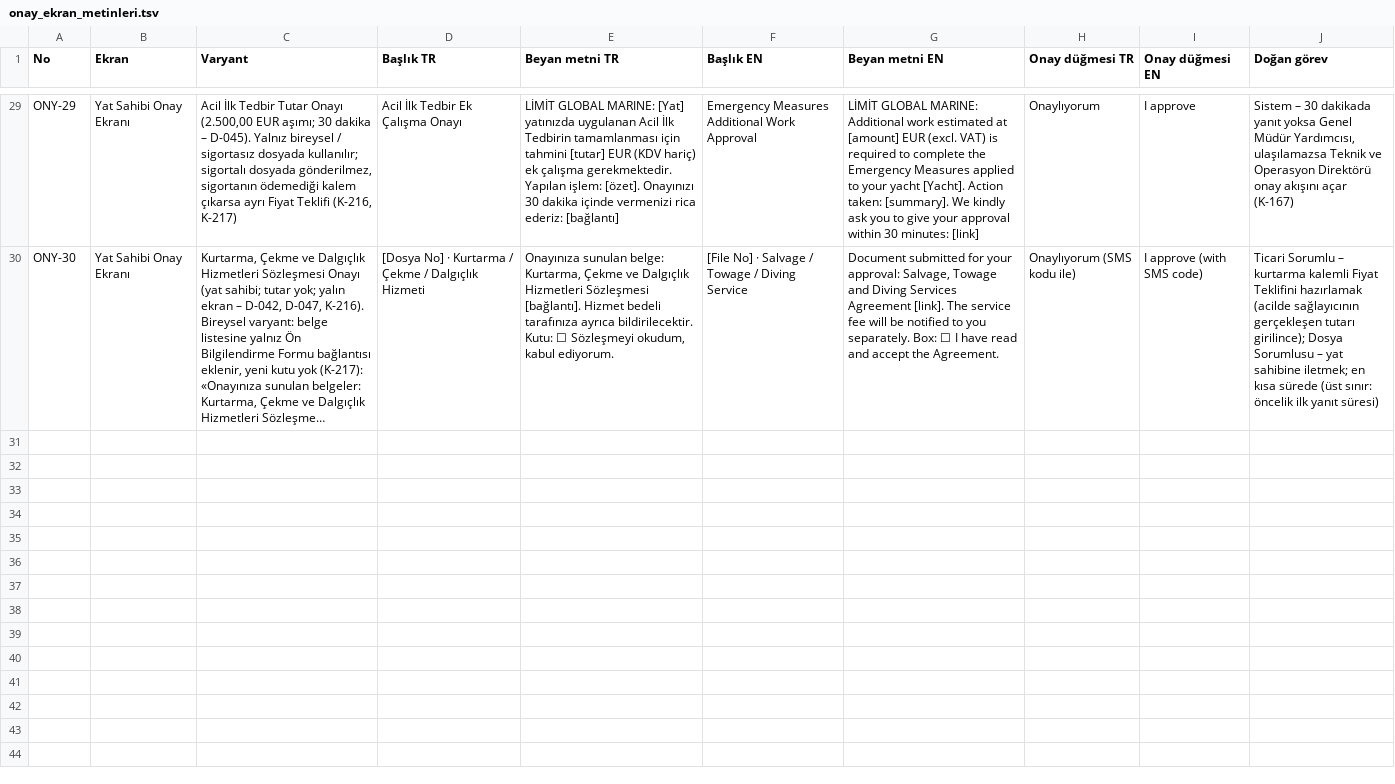
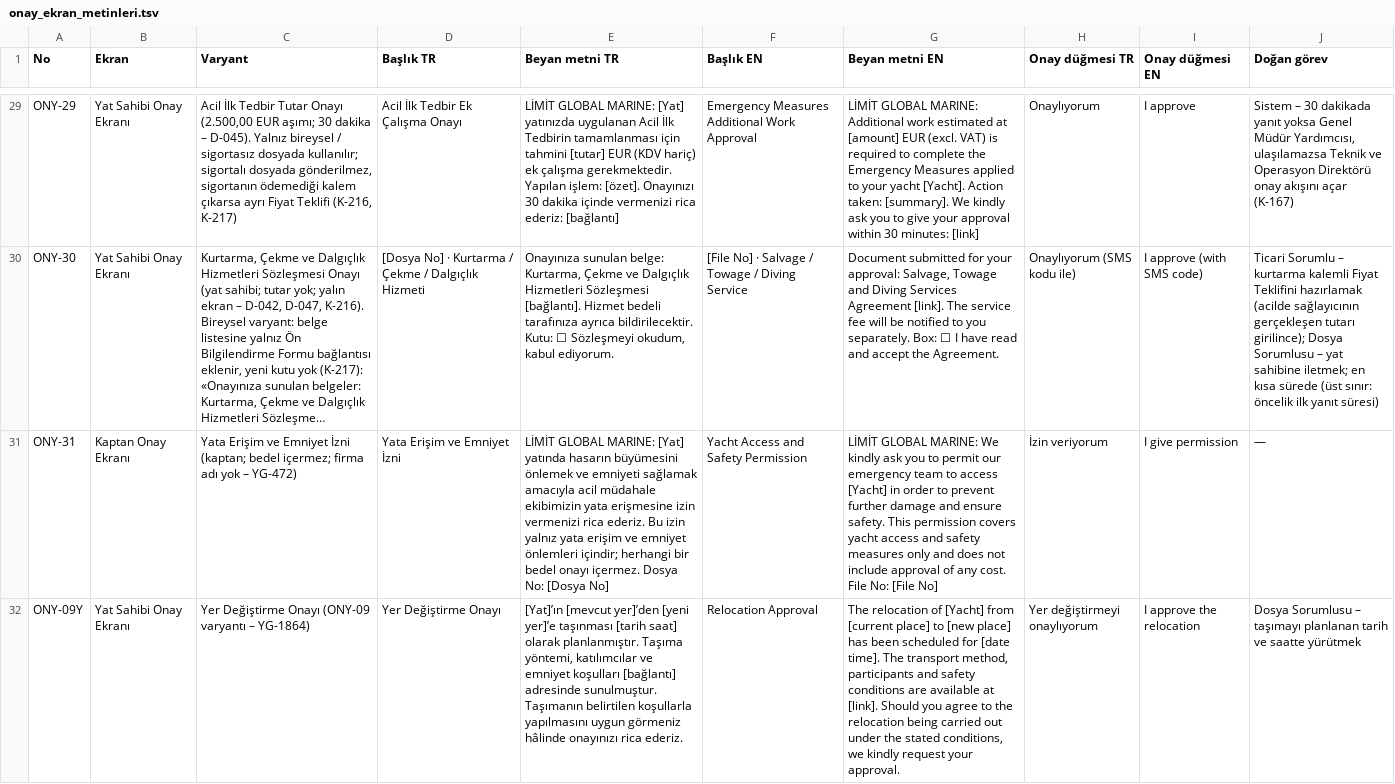
Before and after one commit to uakpinar722/YATONET360, a TSV file: veri/sablon/onay_ekran_metinleri.tsv, drawn as a sheet; only a part is shown, gaps mark what is left out; long unchanged cells end in …; the diff names each change by its address in the sheet, - before the commit and + after, or states it on an @@ line.

```diff
--- a/veri/sablon/onay_ekran_metinleri.tsv
+++ b/veri/sablon/onay_ekran_metinleri.tsv
+row 31: ONY-31 | Kaptan Onay Ekranı | Yata Erişim ve Emniyet İzni (kaptan; bedel içermez; firma adı yok – YG-472) | Yata Erişim ve Emniyet İzni | LİMİT GLOBAL MARINE: [Yat] yatında hasarın büyümesini önlemek ve emniyeti sağlamak amacıyla acil müdahale ekibimizin yata erişmesine izin vermenizi rica ederiz. Bu izin yalnız yata erişim ve emniyet önlemleri içindir; herhangi bir bedel onayı içermez. Dosya No: [Dosya No] | Yacht Access and Safety Permission | LİMİT GLOBAL MARINE: We kindly ask you to permit our emergency team to access [Yacht] in order to prevent further damage and ensure safety. This permission covers yacht access and safety measures only and does not include approval of any cost. File No: [File No] | İzin veriyorum | I give permission | —
+row 32: ONY-09Y | Yat Sahibi Onay Ekranı | Yer Değiştirme Onayı (ONY-09 varyantı – YG-1864) | Yer Değiştirme Onayı | [Yat]’ın [mevcut yer]’den [yeni yer]’e taşınması [tarih saat] olarak planlanmıştır. Taşıma yöntemi, katılımcılar ve emniyet koşulları [bağlantı] adresinde sunulmuştur. Taşımanın belirtilen koşullarla yapılmasını uygun görmeniz hâlinde onayınızı rica ederiz. | Relocation Approval | The relocation of [Yacht] from [current place] to [new place] has been scheduled for [date time]. The transport method, participants and safety conditions are available at [link]. Should you agree to the relocation being carried out under the stated conditions, we kindly request your approval. | Yer değiştirmeyi onaylıyorum | I approve the relocation | Dosya Sorumlusu – taşımayı planlanan tarih ve saatte yürütmek
```
Also changed, not shown: KALAN_IS.tsv, veri/sablon/matbu_M1_M10.tsv, 18 other files.
